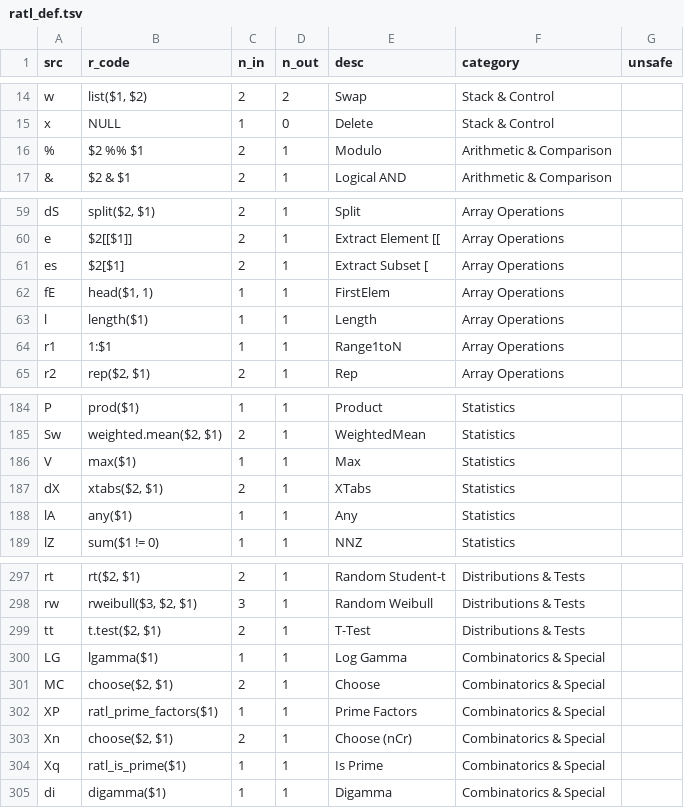
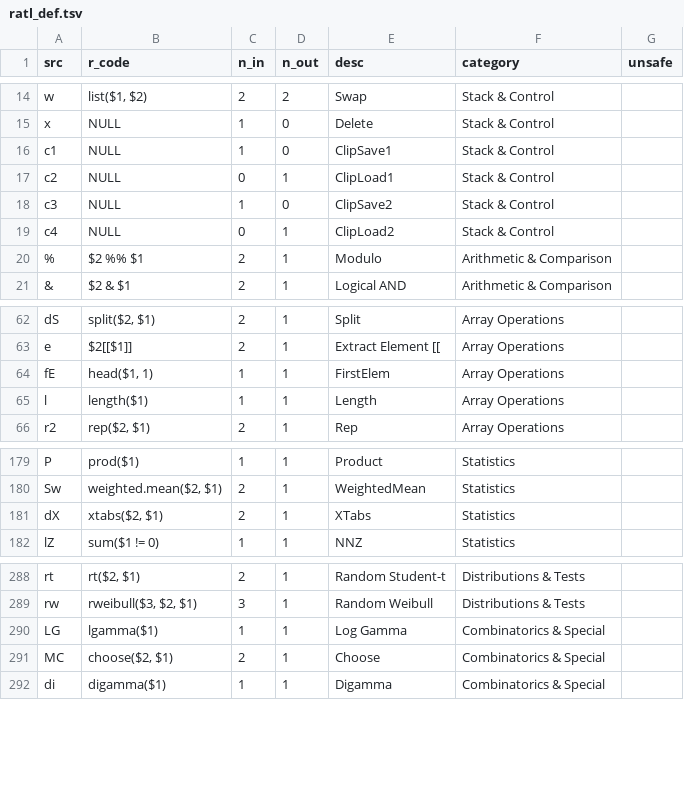
Before and after one commit to vloeibaarglas/RATL, a TSV file: src/ratl_def.tsv, drawn as a sheet; only a part is shown, gaps mark what is left out; removed rows and columns are numbered as before the commit, all else as after; the diff covers the shown part only; the diff names each change by its address in the sheet, - before the commit and + after, or states it on an @@ line.

```diff
--- a/src/ratl_def.tsv
+++ b/src/ratl_def.tsv
+row 16: c1 | NULL | 1 | 0 | ClipSave1 | Stack & Control
+row 17: c2 | NULL | 0 | 1 | ClipLoad1 | Stack & Control
+row 18: c3 | NULL | 1 | 0 | ClipSave2 | Stack & Control
+row 19: c4 | NULL | 0 | 1 | ClipLoad2 | Stack & Control
-row 61: es | $2[$1] | 2 | 1 | Extract Subset [ | Array Operations
-row 64: r1 | 1:$1 | 1 | 1 | Range1toN | Array Operations
-row 186: V | max($1) | 1 | 1 | Max | Statistics
-row 188: lA | any($1) | 1 | 1 | Any | Statistics
-row 299: tt | t.test($2, $1) | 2 | 1 | T-Test | Distributions & Tests
-row 302: XP | ratl_prime_factors($1) | 1 | 1 | Prime Factors | Combinatorics & Special
-row 303: Xn | choose($2, $1) | 2 | 1 | Choose (nCr) | Combinatorics & Special
-row 304: Xq | ratl_is_prime($1) | 1 | 1 | Is Prime | Combinatorics & Special
```
Also changed, not shown: 13 removed rows and 4 edited cells elsewhere in this file, src/ratl_tests.tsv, 16 other files.
